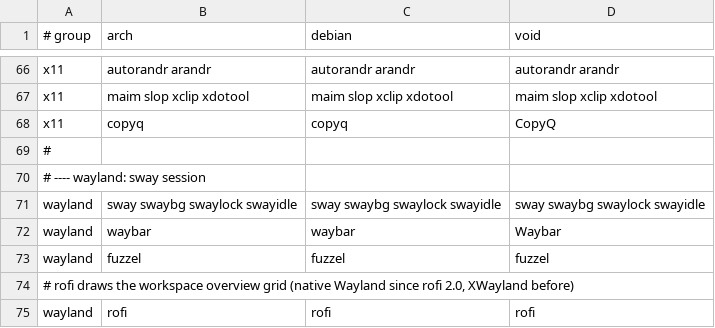
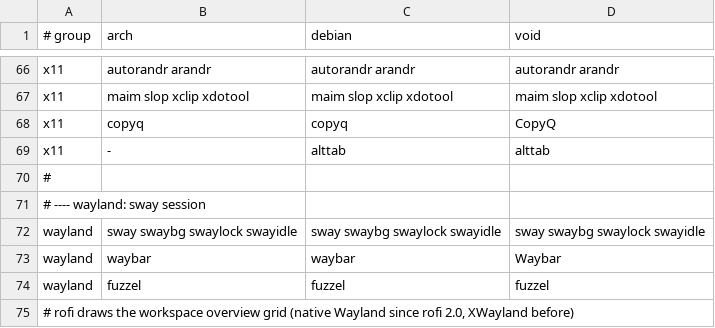
Before and after one commit to plaintextlab/tuxcraft, a TSV file: data/packages.tsv, drawn as a sheet; only a part is shown, gaps mark what is left out; the shorter side is filled out with more unchanged rows.

```diff
--- a/data/packages.tsv
+++ b/data/packages.tsv
@@ -68,2 +68,3 @@ x11	maim slop xclip xdotool	maim slop xclip xdotool	maim slop xclip xdotool
 x11	copyq	copyq	CopyQ
+x11	-	alttab	alttab
 #
```
Also changed, not shown: 6 other files.
